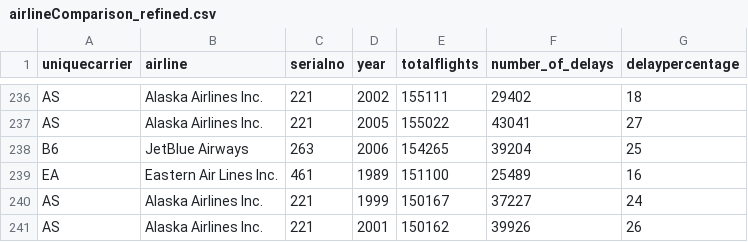
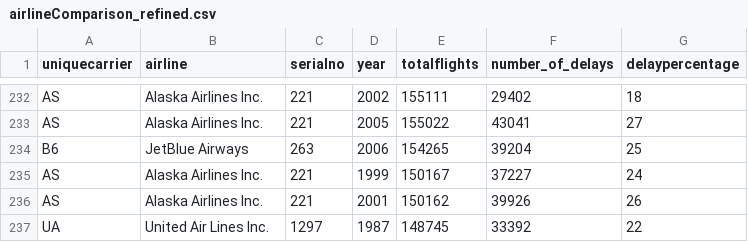
Before and after one commit to nagibshah/FlightDataVisualisation, a CSV file: VisualisationsD3/data/airlineComparison_refined.csv, drawn as a sheet; only a part is shown, gaps mark what is left out; the shorter side is filled out with more unchanged rows; the diff covers the shown part only; the diff names each change by its address in the sheet, - before the commit and + after, or states it on an @@ line.

```diff
--- a/VisualisationsD3/data/airlineComparison_refined.csv
+++ b/VisualisationsD3/data/airlineComparison_refined.csv
-row 239: EA | Eastern Air Lines Inc. | 461 | 1989 | 151100 | 25489 | 16
```
Also changed, not shown: 6 removed rows elsewhere in this file, 3 other files.
